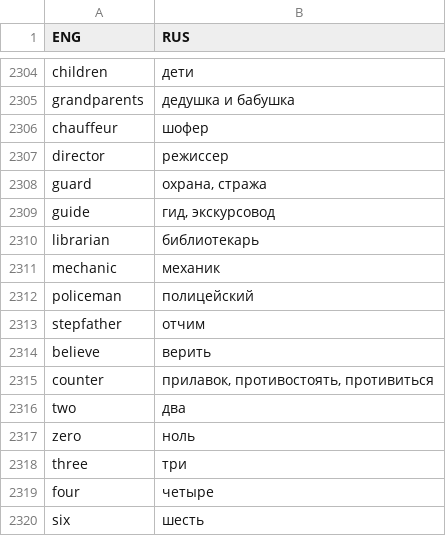
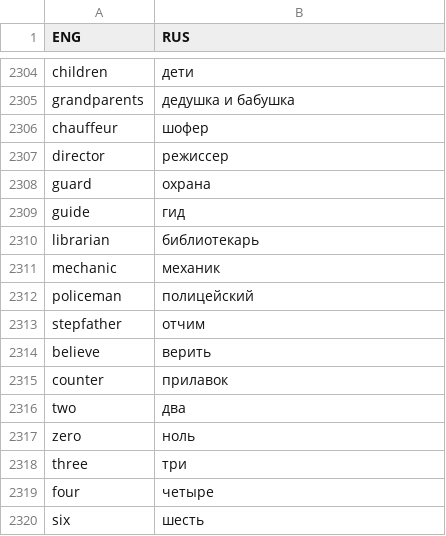
Before and after one commit to AlexandrDaultukaev/flash_card_app, a CSV file: data/english-russian.csv, drawn as a sheet; only a part is shown, gaps mark what is left out.

```diff
--- a/data/english-russian.csv
+++ b/data/english-russian.csv
@@ -2307,4 +2307,4 @@ chauffeur,шофер
 director,режиссер
-guard,"охрана, стража"
-guide,"гид, экскурсовод"
+guard,"охрана"
+guide,"гид"
 librarian,библиотекарь
@@ -2314,3 +2314,3 @@ stepfather,отчим
 believe,верить
-counter,"прилавок, противостоять, противиться"
+counter,"прилавок"
 two,два
```
Also changed, not shown: 1 other file.
